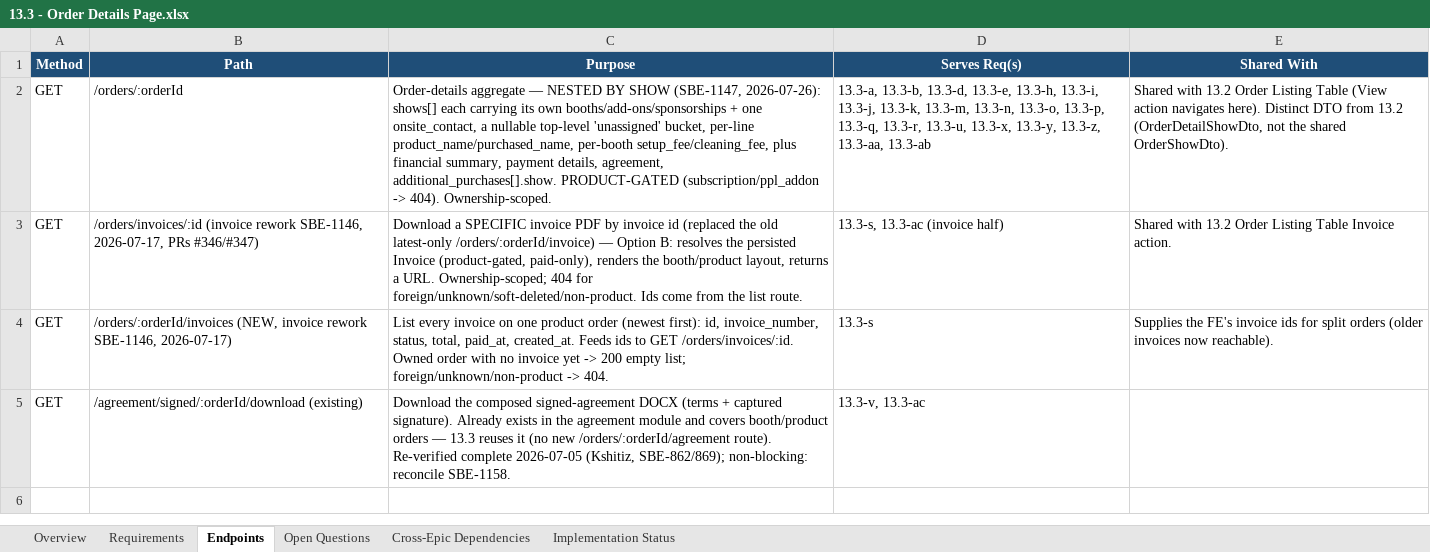
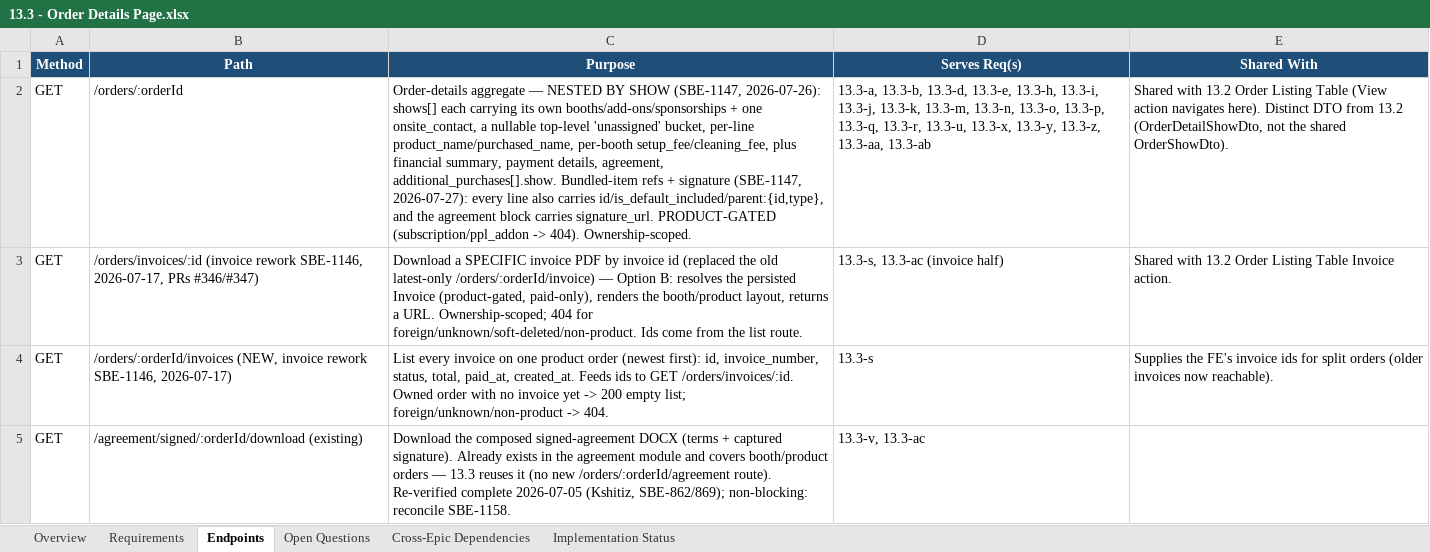
Before and after one commit to prantikUIPL/sbe-backend-workspace, an Excel workbook: order_history/13.3-order-details-page/13.3 - Order Details Page.xlsx, sheet Endpoints, drawn as a sheet; values as stored, in another font and other column widths than the file's, no borders; the diff names each change by its address in the sheet, - before the commit and + after, or states it on an @@ line.

Commit message:
docs(order-history): record SBE-1147 bundled-item relationships + signature image on the 13.3 docs
Additive follow-on to GET /orders/:orderId (PR #387, merge 02a44be, commit 8e6b2fd):
per-line id/is_default_included/parent:{id,type} + agreement.signature_url. Purely
additive (no verdict changes) — Figma<->Confluence reconciliation.

- 13.3 - Order Details Page.md: intro rework paragraph, new Implementation Status
  follow-on block, endpoints-table note
- 13.3 - Order Details Page.xlsx: Implementation Status r21 + Endpoints purpose cell
- orders-guide exhibitor-order-details capability + contract: response shape, flow,
  gotchas (parent joins within-show only; signature_url presigned/nullable)
- add the implementation plan file

```diff
--- a/order_history/13.3-order-details-page/13.3 - Order Details Page.xlsx (sheet Endpoints)
+++ b/order_history/13.3-order-details-page/13.3 - Order Details Page.xlsx (sheet Endpoints)
-C2 (Purpose): …agreement, additional_purchases[].show. PRODUCT-GATED (subscription/ppl_addon…
+C2 (Purpose): …agreement, additional_purchases[].show. Bundled-item refs + signature (SBE-1147, 2026-07-27): every line also carries id/is_default_included/parent:{id,type}, and the agreement block carries signature_url. PRODUCT-GATED (subscription/ppl_addon…
```
Also changed, not shown: sheet Implementation Status, 4 other files.
